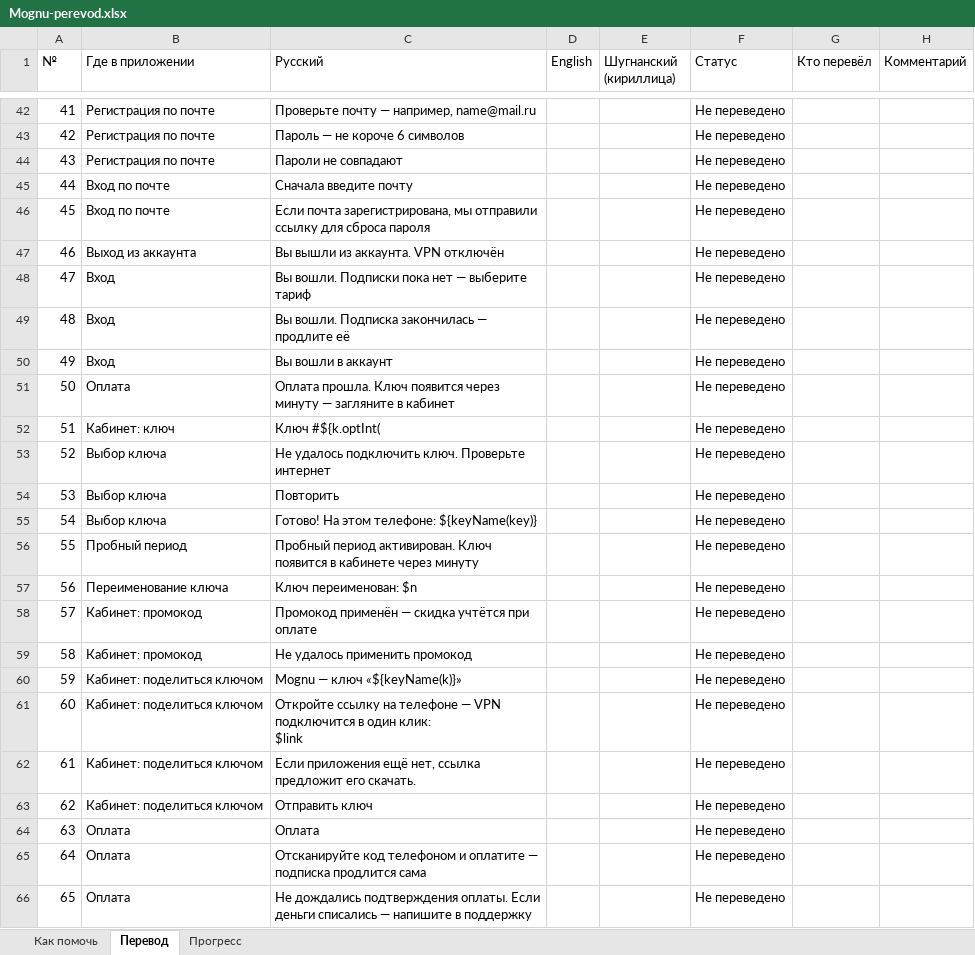
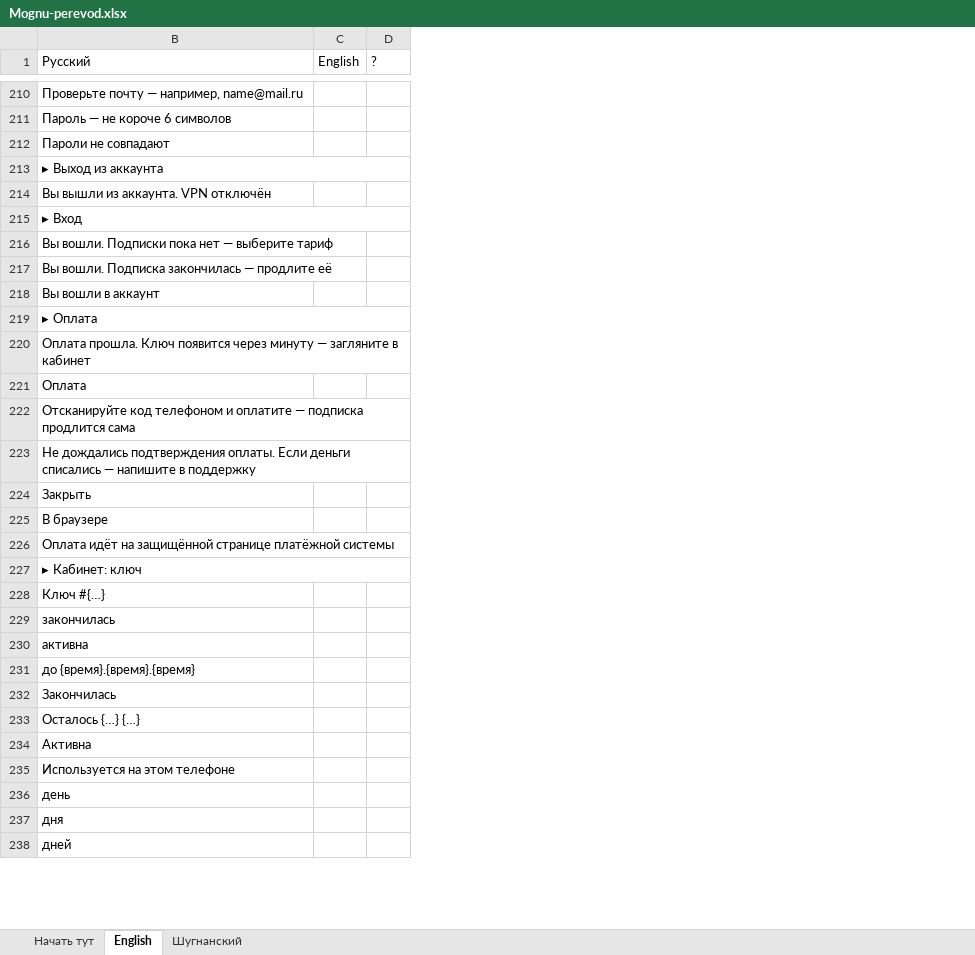
Before and after one commit to Said240705/pamir-vpn-android, an Excel workbook: pamir/i18n/Mognu-perevod.xlsx, sheet English, drawn as a sheet; only a part is shown, gaps mark what is left out; values as stored, in another font and other column widths than the file's, no cell formats; conditional formats not drawn; removed rows and columns are numbered as before the commit, all else as after; ↵ is a line break in a cell; the diff covers the shown part only; the diff names each change by its address in the sheet, - before the commit and + after, or states it on an @@ line.

```diff
--- a/pamir/i18n/Mognu-perevod.xlsx (sheet English)
+++ b/pamir/i18n/Mognu-perevod.xlsx (sheet English)
-sheet tab: Как помочь
+sheet tab: Начать тут
-sheet tab: Перевод
+sheet tab: English
-sheet tab: Прогресс
+sheet tab: Шугнанский
@@ column A (№) hidden, rows 42-45: 41 | 42 | 43 | 44; rows 47-51: 46 | 47 | 48 | 49 | 50; rows 64-66: 63 | 64 | 65 @@
-column B (Где в приложении), rows 42-45: Регистрация по почте | Регистрация по почте | Регистрация по почте | Вход по почте; rows 47-51: Выход из аккаунта | Вход | Вход | Вход | Оплата; rows 64-66: all Оплата
-column E (Шугнанский (кириллица)), empty
-column F (Статус), rows 42-45: all Не переведено; rows 47-51: all Не переведено; rows 64-66: all Не переведено
-column G (Кто перевёл), empty
-column H (Комментарий), empty
+column D (?), empty
-B213 (Русский): Сначала введите почту
+B213 (Русский): ▸ Выход из аккаунта
+B213:D213 merged
@@ row 46 moved to row 189: Если почта зарегистрирована, мы отправил… @@
+row 215: ▸ Вход
+row 219: ▸ Оплата
-row 52: 51 | Кабинет: ключ | Ключ #${k.optInt( |  |  | Не переведено
@@ row 53 moved to row 248: Не удалось подключить ключ. Проверьте ин… @@
@@ row 54 moved to row 249: Повторить @@
-row 55: 54 | Выбор ключа | Готово! На этом телефоне: ${keyName(key)} |  |  | Не переведено
@@ row 56 moved to row 259: Пробный период активирован. Ключ появитс… @@
-row 57: 56 | Переименование ключа | Ключ переименован: $n |  |  | Не переведено
@@ row 58 moved to row 269: Промокод применён — скидка учтётся при о… @@
@@ row 59 moved to row 270: Не удалось применить промокод @@
-row 60: 59 | Кабинет: поделиться ключом | Mognu — ключ «${keyName(k)}» |  |  | Не переведено
-row 61: 60 | Кабинет: поделиться ключом | Откройте ссылку на телефоне — VPN подключится в один клик: ↵ $link |  |  | Не переведено
@@ row 62 moved to row 276: Если приложения ещё нет, ссылка предложи… @@
@@ row 63 moved to row 277: Отправить ключ @@
@@ row 500 moved to row 224: Закрыть @@
@@ row 501 moved to row 225: В браузере @@
@@ row 502 moved to row 226: Оплата идёт на защищённой странице платё… @@
+row 227: ▸ Кабинет: ключ
+row 228: Ключ #{…}
+row 229: закончилась
@@ row 272 moved to row 230: активна @@
+row 231: до {время}.{время}.{время}
+row 232: Закончилась
+row 233: Осталось {…} {…}
@@ row 304 moved to row 234: Активна @@
@@ row 305 moved to row 235: Используется на этом телефоне @@
@@ row 306 moved to row 236: день @@
@@ row 307 moved to row 237: дня @@
@@ row 308 moved to row 238: дней @@
```
Also changed, not shown: 99 added rows, 50 removed rows, 185 moved rows, 76 edited cells and merged cells elsewhere in this sheet, sheet Шугнанский, sheet Начать тут, cell formats, hidden cells, 5 other files.
